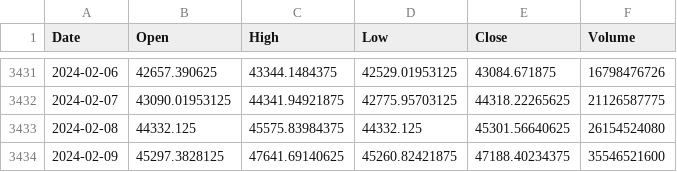
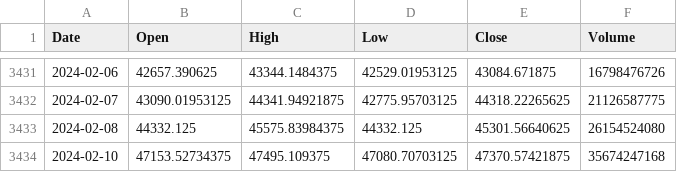
Before and after one commit to Ucutum/TradingBot, a CSV file: graphs/BTC-USD.csv, drawn as a sheet; only a part is shown, gaps mark what is left out; removed rows and columns are numbered as before the commit, all else as after; the diff names each change by its address in the sheet, - before the commit and + after, or states it on an @@ line.

```diff
--- a/graphs/BTC-USD.csv
+++ b/graphs/BTC-USD.csv
-row 3434: 2024-02-09 | 45297.3828125 | 47641.69140625 | 45260.82421875 | 47188.40234375 | 35546521600
+row 3434: 2024-02-10 | 47153.52734375 | 47495.109375 | 47080.70703125 | 47370.57421875 | 35674247168
```
Also changed, not shown: graphs/AFLT.csv, graphs/DSKY.csv, 7 other files.
